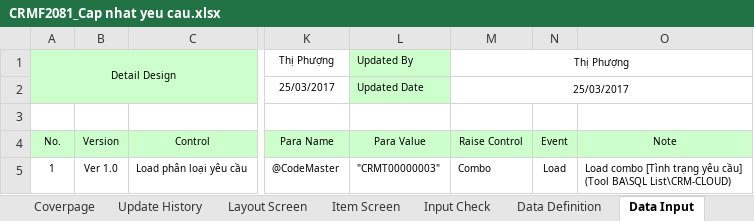
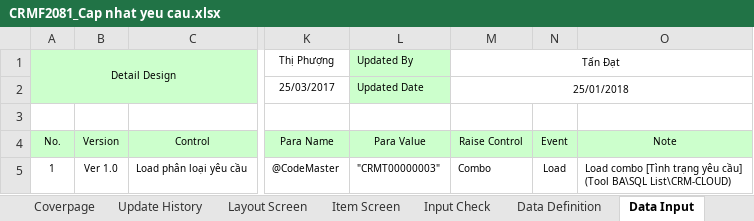
Before and after one commit to ASOFT-Solution/asoft-test-svn, an Excel workbook: 2018/CRM/03_DetailDesign/CRMF2081_Cap nhat yeu cau.xlsx, sheet Data Input, drawn as a sheet; only a part is shown, gaps mark what is left out; values as stored, in another font and other column widths than the file's, no borders; the diff covers the shown part only; the diff names each change by its address in the sheet, - before the commit and + after, or states it on an @@ line.

```diff
--- a/2018/CRM/03_DetailDesign/CRMF2081_Cap nhat yeu cau.xlsx (sheet Data Input)
+++ b/2018/CRM/03_DetailDesign/CRMF2081_Cap nhat yeu cau.xlsx (sheet Data Input)
-M1: Thị Phượng
+M1: Tấn Đạt
-M2 (Tấn Đạt): 25/03/2017
+M2 (Tấn Đạt): 25/01/2018
```
Also changed, not shown: 3 added rows, 10 edited cells and cell formats elsewhere in this sheet, sheet Item Screen, sheet Input Check, sheet Form Func Spec, sheet Update History, sheet Func Spec, sheet Data Definition, 1 more sheet, charts or pictures, 2018/CRM/03_DetailDesign/CRMF2080_Danh muc yeu cau.xlsx, 2018/CRM/03_DetailDesign/CRMF2082_Xem chi tiet yeu cau.xlsx, 10 other files.
